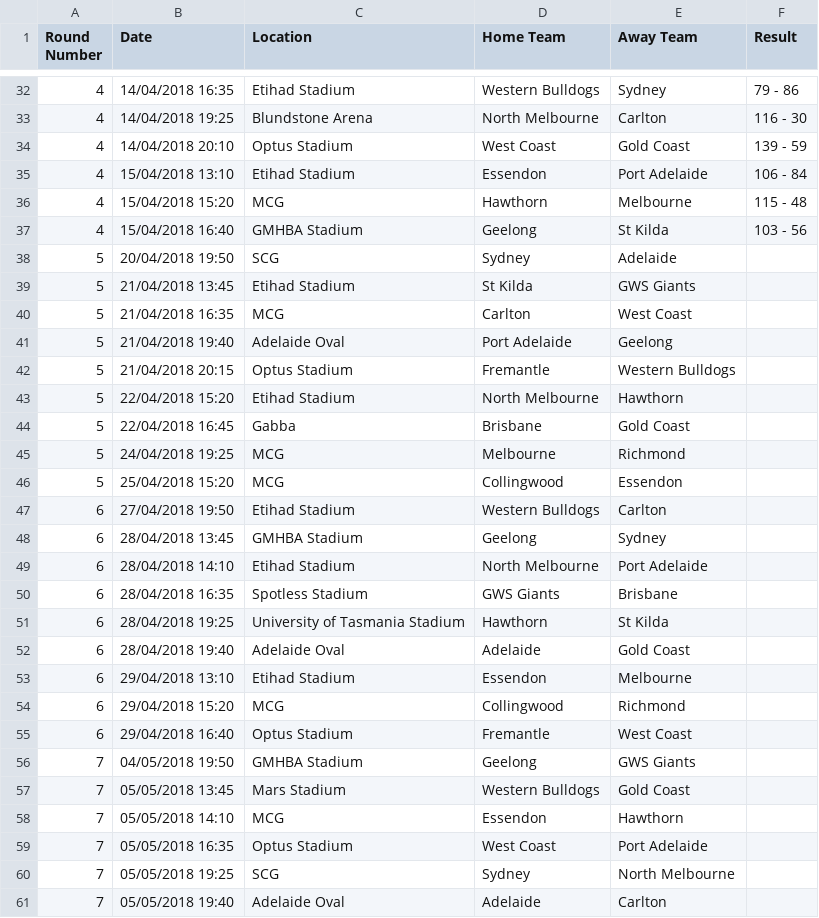
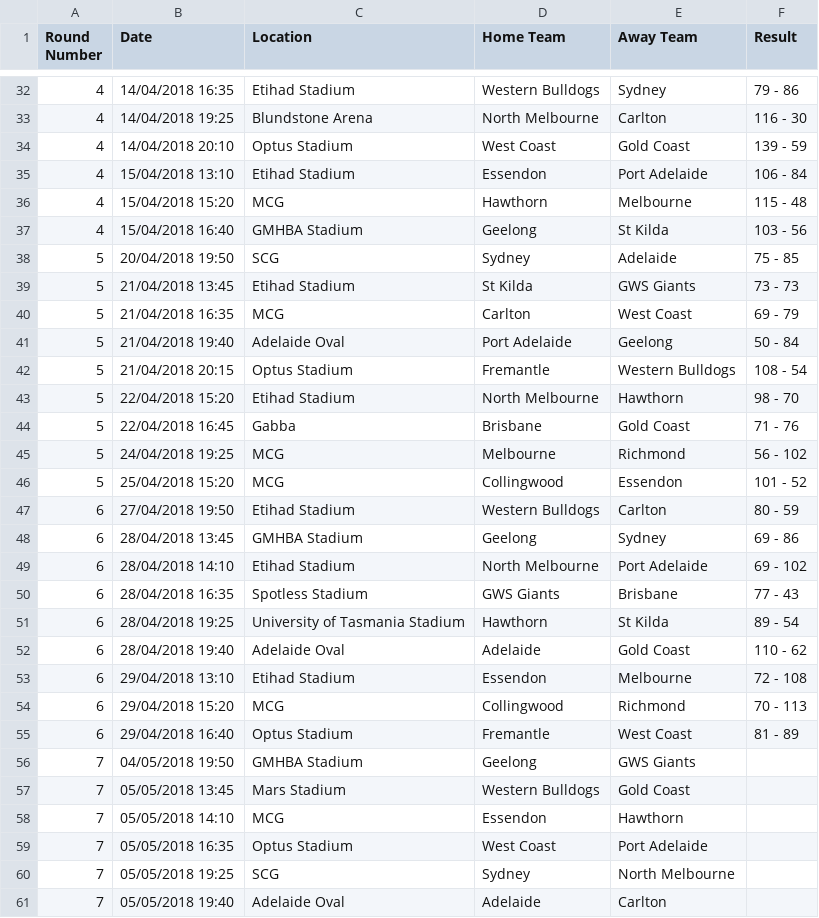
Before and after one commit to sachinthak/afl_prediction, a CSV file: data/afl-2018-AUSEasternStandardTime.csv, drawn as a sheet; only a part is shown, gaps mark what is left out.

Commit message:
Updated the predictions for round 7 and also added a readme

```diff
--- a/data/afl-2018-AUSEasternStandardTime.csv
+++ b/data/afl-2018-AUSEasternStandardTime.csv
@@ -37,20 +37,20 @@ Round Number,Date,Location,Home Team,Away Team,Result
 4,15/04/2018 16:40,GMHBA Stadium,Geelong,St Kilda,103 - 56
-5,20/04/2018 19:50,SCG,Sydney,Adelaide,
-5,21/04/2018 13:45,Etihad Stadium,St Kilda,GWS Giants,
-5,21/04/2018 16:35,MCG,Carlton,West Coast,
-5,21/04/2018 19:40,Adelaide Oval,Port Adelaide,Geelong,
-5,21/04/2018 20:15,Optus Stadium,Fremantle,Western Bulldogs,
-5,22/04/2018 15:20,Etihad Stadium,North Melbourne,Hawthorn,
-5,22/04/2018 16:45,Gabba,Brisbane,Gold Coast,
-5,24/04/2018 19:25,MCG,Melbourne,Richmond,
-5,25/04/2018 15:20,MCG,Collingwood,Essendon,
-6,27/04/2018 19:50,Etihad Stadium,Western Bulldogs,Carlton,
-6,28/04/2018 13:45,GMHBA Stadium,Geelong,Sydney,
-6,28/04/2018 14:10,Etihad Stadium,North Melbourne,Port Adelaide,
-6,28/04/2018 16:35,Spotless Stadium,GWS Giants,Brisbane,
-6,28/04/2018 19:25,University of Tasmania Stadium,Hawthorn,St Kilda,
-6,28/04/2018 19:40,Adelaide Oval,Adelaide,Gold Coast,
-6,29/04/2018 13:10,Etihad Stadium,Essendon,Melbourne,
-6,29/04/2018 15:20,MCG,Collingwood,Richmond,
-6,29/04/2018 16:40,Optus Stadium,Fremantle,West Coast,
+5,20/04/2018 19:50,SCG,Sydney,Adelaide,75 - 85
+5,21/04/2018 13:45,Etihad Stadium,St Kilda,GWS Giants,73 - 73
+5,21/04/2018 16:35,MCG,Carlton,West Coast,69 - 79
+5,21/04/2018 19:40,Adelaide Oval,Port Adelaide,Geelong,50 - 84
+5,21/04/2018 20:15,Optus Stadium,Fremantle,Western Bulldogs,108 - 54
+5,22/04/2018 15:20,Etihad Stadium,North Melbourne,Hawthorn,98 - 70
+5,22/04/2018 16:45,Gabba,Brisbane,Gold Coast,71 - 76
+5,24/04/2018 19:25,MCG,Melbourne,Richmond,56 - 102
+5,25/04/2018 15:20,MCG,Collingwood,Essendon,101 - 52
+6,27/04/2018 19:50,Etihad Stadium,Western Bulldogs,Carlton,80 - 59
+6,28/04/2018 13:45,GMHBA Stadium,Geelong,Sydney,69 - 86
+6,28/04/2018 14:10,Etihad Stadium,North Melbourne,Port Adelaide,69 - 102
+6,28/04/2018 16:35,Spotless Stadium,GWS Giants,Brisbane,77 - 43
+6,28/04/2018 19:25,University of Tasmania Stadium,Hawthorn,St Kilda,89 - 54
+6,28/04/2018 19:40,Adelaide Oval,Adelaide,Gold Coast,110 - 62
+6,29/04/2018 13:10,Etihad Stadium,Essendon,Melbourne,72 - 108
+6,29/04/2018 15:20,MCG,Collingwood,Richmond,70 - 113
+6,29/04/2018 16:40,Optus Stadium,Fremantle,West Coast,81 - 89
 7,04/05/2018 19:50,GMHBA Stadium,Geelong,GWS Giants,
```
Also changed, not shown: 18 other files.
